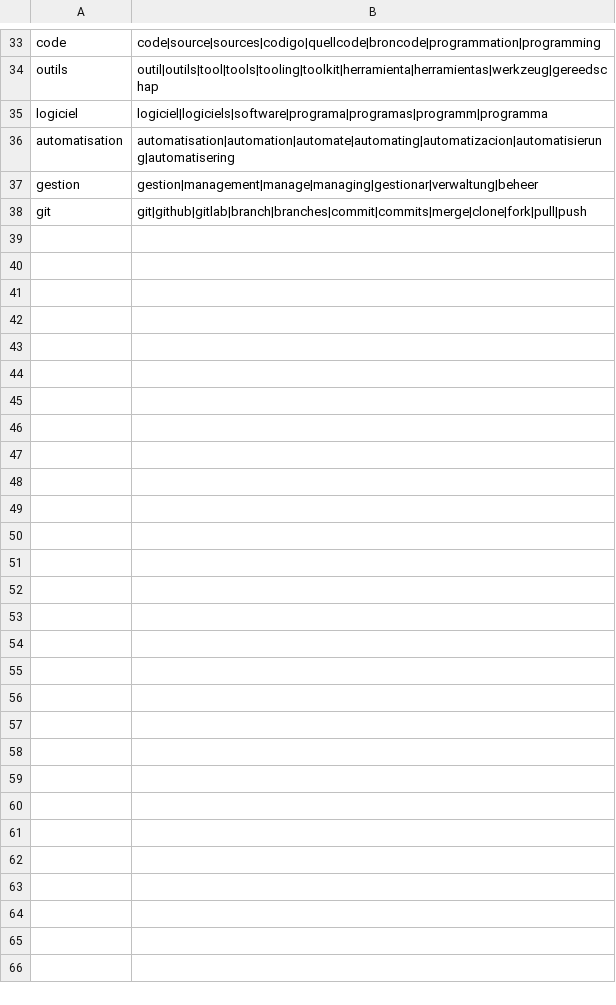
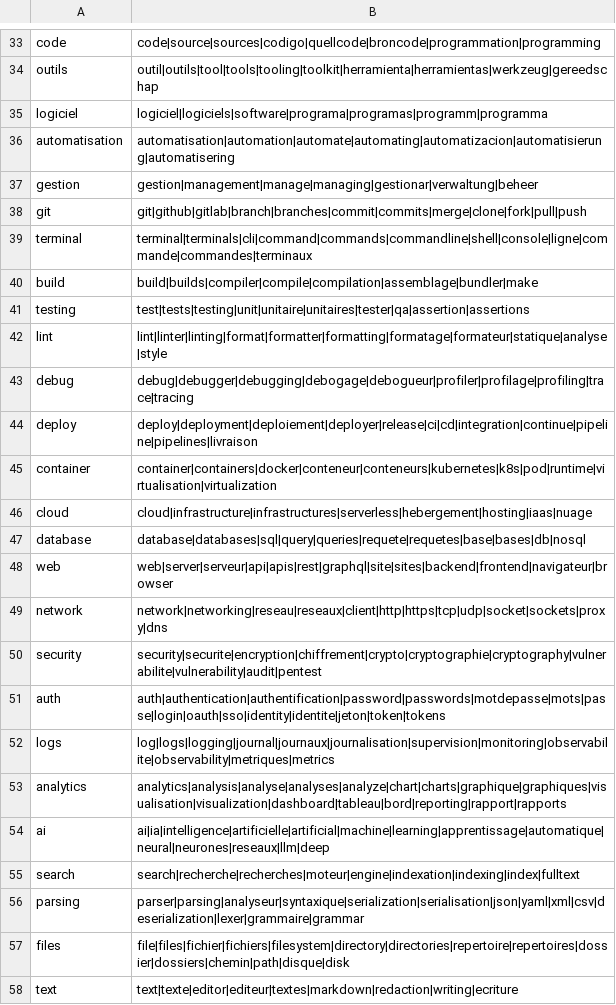
Before and after one commit to grosjeanbaptiste/Actname, a TSV file: resources/semantic.tsv, drawn as a sheet; only a part is shown, gaps mark what is left out; the diff covers the shown part only; the diff names each change by its address in the sheet, - before the commit and + after, or states it on an @@ line.

```diff
--- a/resources/semantic.tsv
+++ b/resources/semantic.tsv
+row 39: terminal | terminal|terminals|cli|command|commands|commandline|shell|console|ligne|commande|commandes|terminaux
+row 40: build | build|builds|compiler|compile|compilation|assemblage|bundler|make
+row 41: testing | test|tests|testing|unit|unitaire|unitaires|tester|qa|assertion|assertions
+row 42: lint | lint|linter|linting|format|formatter|formatting|formatage|formateur|statique|analyse|style
+row 43: debug | debug|debugger|debugging|debogage|debogueur|profiler|profilage|profiling|trace|tracing
+row 44: deploy | deploy|deployment|deploiement|deployer|release|ci|cd|integration|continue|pipeline|pipelines|livraison
+row 45: container | container|containers|docker|conteneur|conteneurs|kubernetes|k8s|pod|runtime|virtualisation|virtualization
+row 46: cloud | cloud|infrastructure|infrastructures|serverless|hebergement|hosting|iaas|nuage
+row 47: database | database|databases|sql|query|queries|requete|requetes|base|bases|db|nosql
+row 48: web | web|server|serveur|api|apis|rest|graphql|site|sites|backend|frontend|navigateur|browser
+row 49: network | network|networking|reseau|reseaux|client|http|https|tcp|udp|socket|sockets|proxy|dns
+row 50: security | security|securite|encryption|chiffrement|crypto|cryptographie|cryptography|vulnerabilite|vulnerability|audit|pentest
+row 51: auth | auth|authentication|authentification|password|passwords|motdepasse|mots|passe|login|oauth|sso|identity|identite|jeton|token|tokens
+row 52: logs | log|logs|logging|journal|journaux|journalisation|supervision|monitoring|observabilite|observability|metriques|metrics
+row 53: analytics | analytics|analysis|analyse|analyses|analyze|chart|charts|graphique|graphiques|visualisation|visualization|dashboard|tableau|bord|reporting|rapport|rapports
+row 54: ai | ai|ia|intelligence|artificielle|artificial|machine|learning|apprentissage|automatique|neural|neurones|reseaux|llm|deep
+row 55: search | search|recherche|recherches|moteur|engine|indexation|indexing|index|fulltext
+row 56: parsing | parser|parsing|analyseur|syntaxique|serialization|serialisation|json|yaml|xml|csv|deserialization|lexer|grammaire|grammar
+row 57: files | file|files|fichier|fichiers|filesystem|directory|directories|repertoire|repertoires|dossier|dossiers|chemin|path|disque|disk
+row 58: text | text|texte|editor|editeur|textes|markdown|redaction|writing|ecriture
```
Also changed, not shown: 29 added rows elsewhere in this file, resources/lexicon.tsv, 4 other files.
